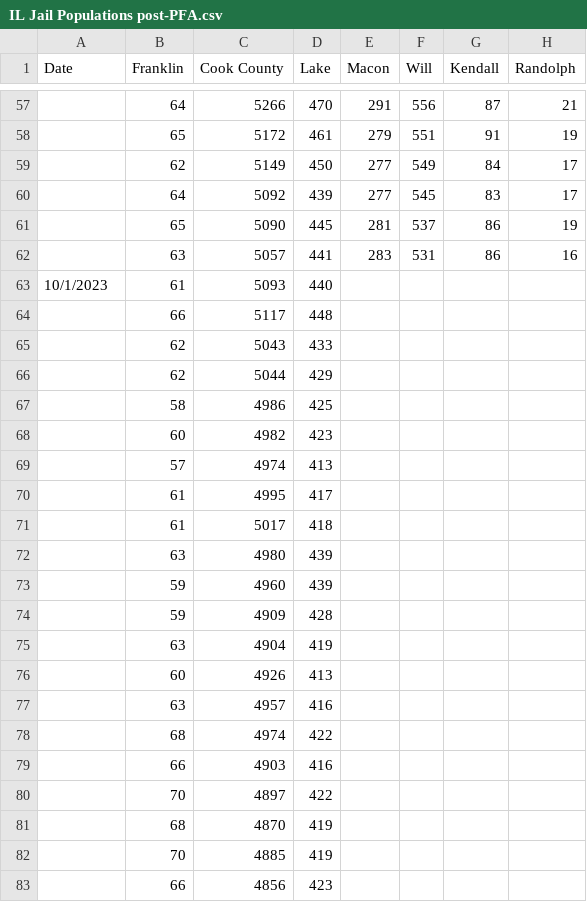
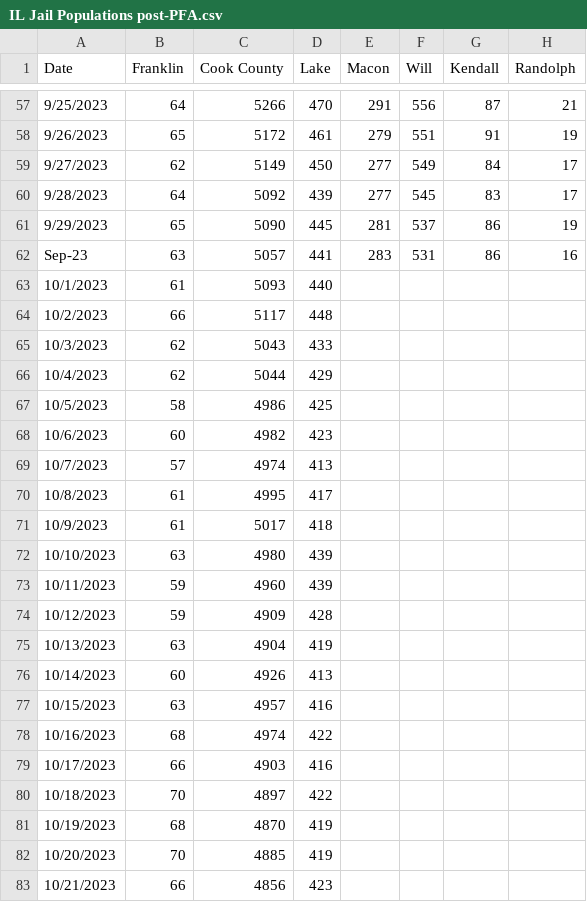
Before and after one commit to dstemenluc/CCJ.Illinois, a CSV file: IL Jail Populations post-PFA.csv, drawn as a sheet; only a part is shown, gaps mark what is left out; the diff covers the shown part only.

```diff
--- a/IL Jail Populations post-PFA.csv
+++ b/IL Jail Populations post-PFA.csv
@@ -57,27 +57,27 @@ Date,Franklin,Cook County,Lake,Macon,Will,Kendall,Randolph
-,64,5266,470,291,556,87,21
-,65,5172,461,279,551,91,19
-,62,5149,450,277,549,84,17
-,64,5092,439,277,545,83,17
-,65,5090,445,281,537,86,19
-,63,5057,441,283,531,86,16
+9/25/2023,64,5266,470,291,556,87,21
+9/26/2023,65,5172,461,279,551,91,19
+9/27/2023,62,5149,450,277,549,84,17
+9/28/2023,64,5092,439,277,545,83,17
+9/29/2023,65,5090,445,281,537,86,19
+Sep-23,63,5057,441,283,531,86,16
 10/1/2023,61,5093,440,,,,
-,66,5117,448,,,,
-,62,5043,433,,,,
-,62,5044,429,,,,
-,58,4986,425,,,,
-,60,4982,423,,,,
-,57,4974,413,,,,
-,61,4995,417,,,,
-,61,5017,418,,,,
-,63,4980,439,,,,
-,59,4960,439,,,,
-,59,4909,428,,,,
-,63,4904,419,,,,
-,60,4926,413,,,,
-,63,4957,416,,,,
-,68,4974,422,,,,
-,66,4903,416,,,,
-,70,4897,422,,,,
-,68,4870,419,,,,
-,70,4885,419,,,,
-,66,4856,423,,,,
+10/2/2023,66,5117,448,,,,
+10/3/2023,62,5043,433,,,,
+10/4/2023,62,5044,429,,,,
+10/5/2023,58,4986,425,,,,
+10/6/2023,60,4982,423,,,,
+10/7/2023,57,4974,413,,,,
+10/8/2023,61,4995,417,,,,
+10/9/2023,61,5017,418,,,,
+10/10/2023,63,4980,439,,,,
+10/11/2023,59,4960,439,,,,
+10/12/2023,59,4909,428,,,,
+10/13/2023,63,4904,419,,,,
+10/14/2023,60,4926,413,,,,
+10/15/2023,63,4957,416,,,,
+10/16/2023,68,4974,422,,,,
+10/17/2023,66,4903,416,,,,
+10/18/2023,70,4897,422,,,,
+10/19/2023,68,4870,419,,,,
+10/20/2023,70,4885,419,,,,
+10/21/2023,66,4856,423,,,,
```
Also changed, not shown: 52 edited cells elsewhere in this file.
